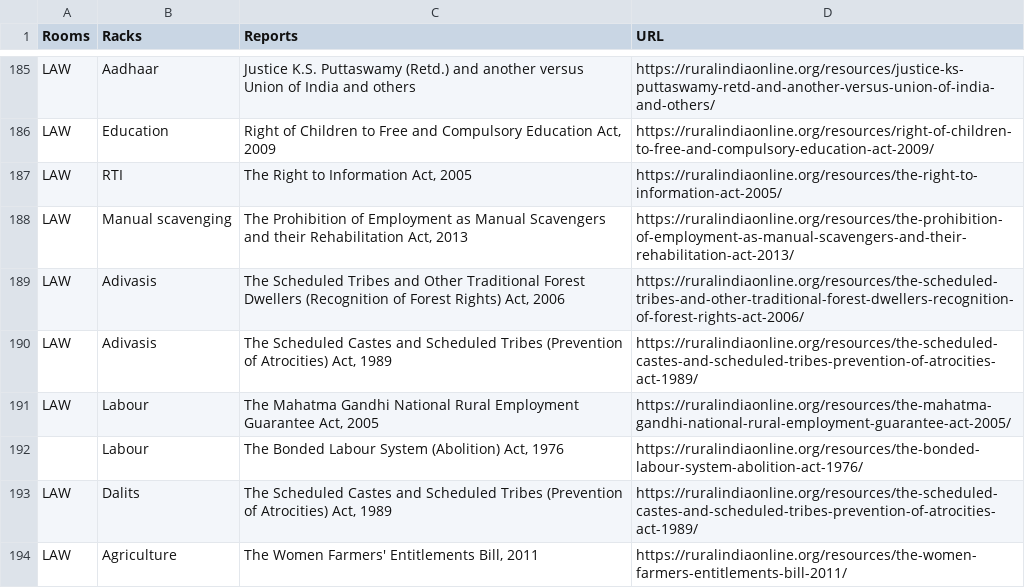
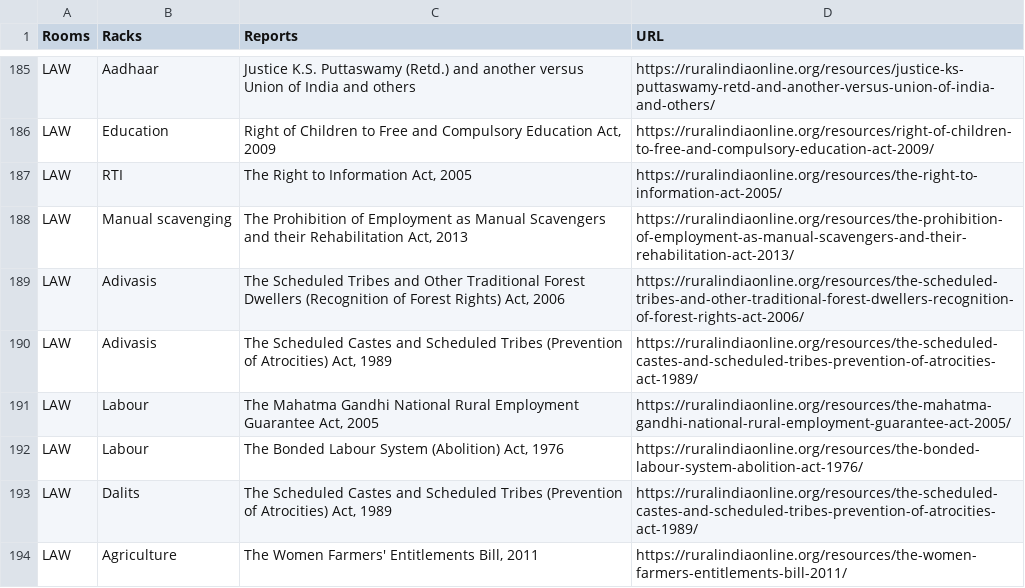
Before and after one commit to PARINetwork/pari, a CSV file: resources/migrations/data/resources_rooms_racks.csv, drawn as a sheet; only a part is shown, gaps mark what is left out.

Commit message:
Fix glitch in resources migration csv

```diff
--- a/resources/migrations/data/resources_rooms_racks.csv
+++ b/resources/migrations/data/resources_rooms_racks.csv
@@ -191,3 +191,3 @@
 "LAW","Labour","The Mahatma Gandhi National Rural Employment Guarantee Act, 2005 ","https://ruralindiaonline.org/resources/the-mahatma-gandhi-national-rural-employment-guarantee-act-2005/"
-,"Labour","The Bonded Labour System (Abolition) Act, 1976","https://ruralindiaonline.org/resources/the-bonded-labour-system-abolition-act-1976/"
+"LAW","Labour","The Bonded Labour System (Abolition) Act, 1976","https://ruralindiaonline.org/resources/the-bonded-labour-system-abolition-act-1976/"
 "LAW","Dalits","The Scheduled Castes and Scheduled Tribes (Prevention of Atrocities) Act, 1989","https://ruralindiaonline.org/resources/the-scheduled-castes-and-scheduled-tribes-prevention-of-atrocities-act-1989/"
```
